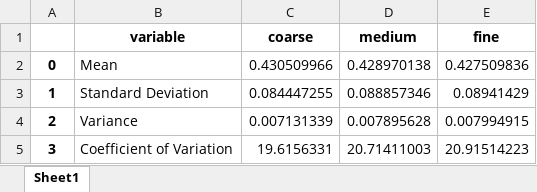
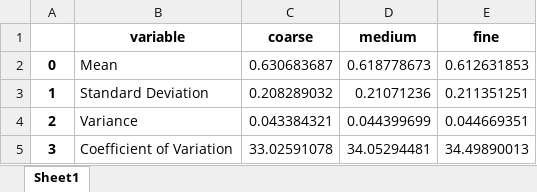
Before and after one commit to Spogis/GridConvergenceLab, an Excel workbook: setups/Var_Table_GCI_Pictures.xlsx, sheet Sheet1, drawn as a sheet; values as stored, in another font and other column widths than the file's, no borders; the diff names each change by its address in the sheet, - before the commit and + after, or states it on an @@ line.

```diff
--- a/setups/Var_Table_GCI_Pictures.xlsx (sheet Sheet1)
+++ b/setups/Var_Table_GCI_Pictures.xlsx (sheet Sheet1)
-C2 (coarse): 0.430509966
+C2 (coarse): 0.630683687
-D2 (medium): 0.428970138
+D2 (medium): 0.618778673
-E2 (fine): 0.427509836
+E2 (fine): 0.612631853
-C3 (coarse): 0.084447255
+C3 (coarse): 0.208289032
-D3 (medium): 0.088857346
+D3 (medium): 0.21071236
-E3 (fine): 0.08941429
+E3 (fine): 0.211351251
-C4 (coarse): 0.007131339
+C4 (coarse): 0.043384321
-D4 (medium): 0.007895628
+D4 (medium): 0.044399699
-E4 (fine): 0.007994915
+E4 (fine): 0.044669351
-C5 (coarse): 19.6156331
+C5 (coarse): 33.02591078
-D5 (medium): 20.71411003
+D5 (medium): 34.05294481
-E5 (fine): 20.91514223
+E5 (fine): 34.49890013
```
Also changed, not shown: data/curve_for_gci.xlsx, 17 other files.
